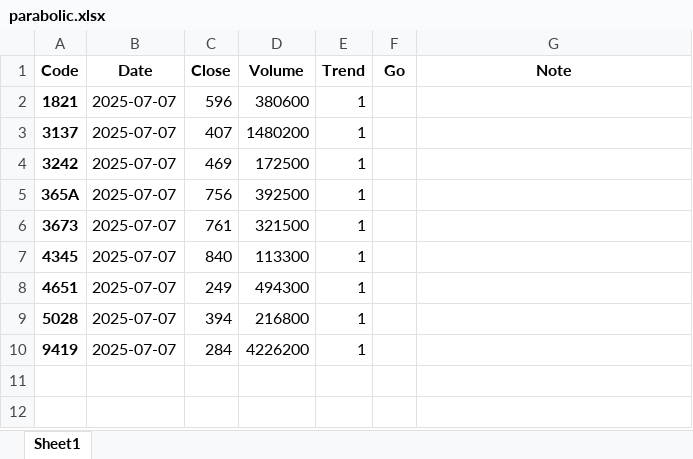
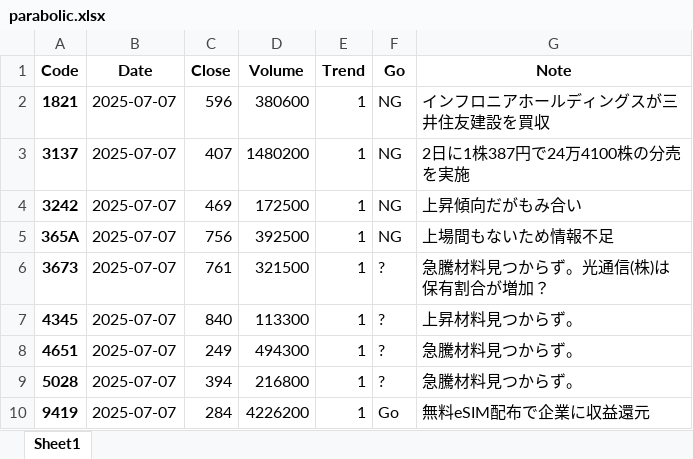
Before and after one commit to bitwalk123/stock, an Excel workbook: parabolic/2025/07/07/parabolic.xlsx, sheet Sheet1, drawn as a sheet; values as stored, in another font and other column widths than the file's, no borders; the diff names each change by its address in the sheet, - before the commit and + after, or states it on an @@ line.

Commit message:
update

```diff
--- a/parabolic/2025/07/07/parabolic.xlsx (sheet Sheet1)
+++ b/parabolic/2025/07/07/parabolic.xlsx (sheet Sheet1)
-F2:F5 (Go): (empty)
+F2:F5 (Go): NG
-G2 (Note): (empty)
+G2 (Note): インフロニアホールディングスが三井住友建設を買収
-G3 (Note): (empty)
+G3 (Note): 2日に1株387円で24万4100株の分売を実施
-G4 (Note): (empty)
+G4 (Note): 上昇傾向だがもみ合い
-G5 (Note): (empty)
+G5 (Note): 上場間もないため情報不足
-F6:F9 (Go): (empty)
+F6:F9 (Go): ?
-G6 (Note): (empty)
+G6 (Note): 急騰材料見つからず。光通信(株)は保有割合が増加？
-G7 (Note): (empty)
+G7 (Note): 上昇材料見つからず。
-G8:G9 (Note): (empty)
+G8:G9 (Note): 急騰材料見つからず。
-F10 (Go): (empty)
+F10 (Go): Go
-G10 (Note): (empty)
+G10 (Note): 無料eSIM配布で企業に収益還元
```
